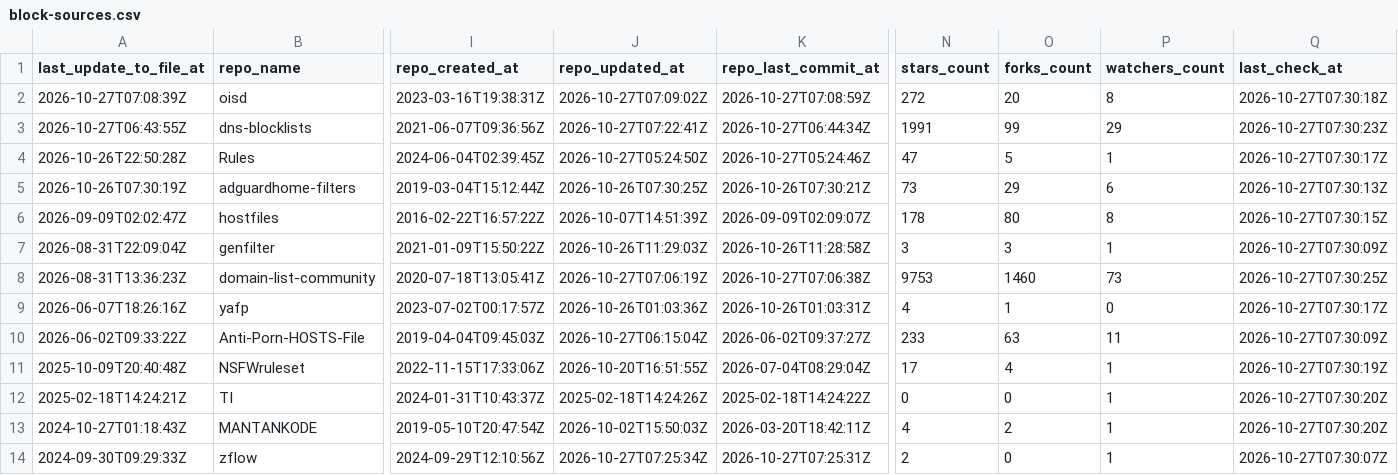
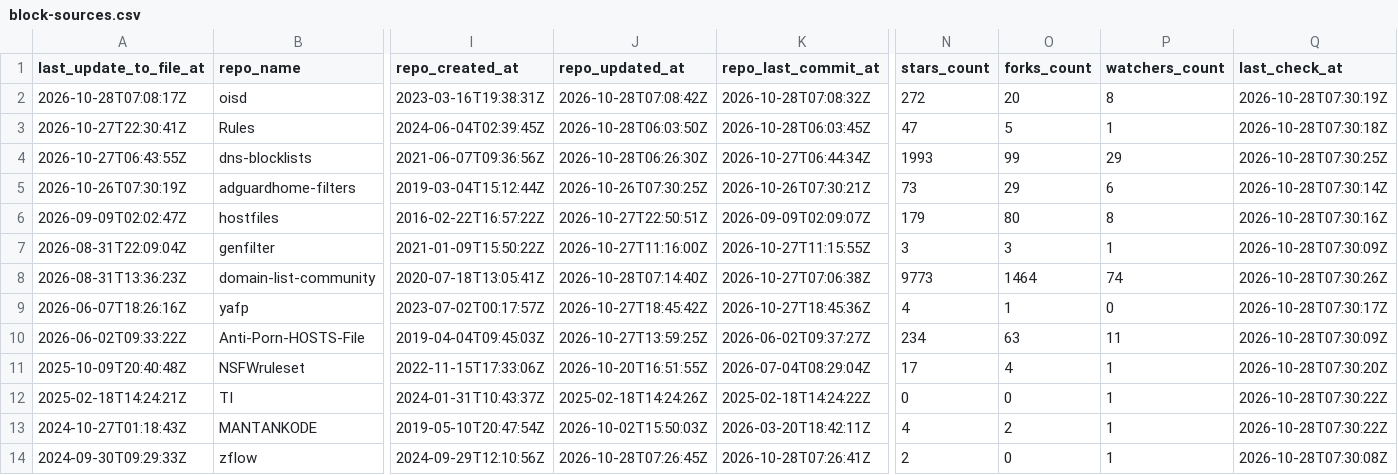
Before and after one commit to Bon-Appetit/porn-domains, a CSV file: blocklist/block-sources.csv, drawn as a sheet; only a part is shown, gaps mark what is left out; removed rows and columns are numbered as before the commit, all else as after; rows hold the shown columns only; the diff covers the shown part only; the diff names each change by its address in the sheet, - before the commit and + after, or states it on an @@ line.

Commit message:
[AUTO] Rebuild CSV files for sources
Runtime: 00h:00m:25s

```diff
--- a/blocklist/block-sources.csv
+++ b/blocklist/block-sources.csv
-A2 (last_update_to_file_at): 2026-10-27T07:08:39Z
+A2 (last_update_to_file_at): 2026-10-28T07:08:17Z
-J2 (repo_updated_at): 2026-10-27T07:09:02Z
+J2 (repo_updated_at): 2026-10-28T07:08:42Z
-K2 (repo_last_commit_at): 2026-10-27T07:08:59Z
+K2 (repo_last_commit_at): 2026-10-28T07:08:32Z
-Q2 (last_check_at): 2026-10-27T07:30:18Z
+Q2 (last_check_at): 2026-10-28T07:30:19Z
+row 3: 2026-10-27T22:30:41Z | Rules | 2024-06-04T02:39:45Z | 2026-10-28T06:03:50Z | 2026-10-28T06:03:45Z | 47 | 5 | 1 | 2026-10-28T07:30:18Z
-J4 (repo_updated_at): 2026-10-27T07:22:41Z
+J4 (repo_updated_at): 2026-10-28T06:26:30Z
-N4 (stars_count): 1991
+N4 (stars_count): 1993
-Q4 (last_check_at): 2026-10-27T07:30:23Z
+Q4 (last_check_at): 2026-10-28T07:30:25Z
-row 4: 2026-10-26T22:50:28Z | Rules | 2024-06-04T02:39:45Z | 2026-10-27T05:24:50Z | 2026-10-27T05:24:46Z | 47 | 5 | 1 | 2026-10-27T07:30:17Z
-Q5 (last_check_at): 2026-10-27T07:30:13Z
+Q5 (last_check_at): 2026-10-28T07:30:14Z
-J6 (repo_updated_at): 2026-10-07T14:51:39Z
+J6 (repo_updated_at): 2026-10-27T22:50:51Z
-N6 (stars_count): 178
+N6 (stars_count): 179
-Q6 (last_check_at): 2026-10-27T07:30:15Z
+Q6 (last_check_at): 2026-10-28T07:30:16Z
-J7 (repo_updated_at): 2026-10-26T11:29:03Z
+J7 (repo_updated_at): 2026-10-27T11:16:00Z
-K7 (repo_last_commit_at): 2026-10-26T11:28:58Z
+K7 (repo_last_commit_at): 2026-10-27T11:15:55Z
-Q7 (last_check_at): 2026-10-27T07:30:09Z
+Q7 (last_check_at): 2026-10-28T07:30:09Z
-J8 (repo_updated_at): 2026-10-27T07:06:19Z
+J8 (repo_updated_at): 2026-10-28T07:14:40Z
-N8 (stars_count): 9753
+N8 (stars_count): 9773
-O8 (forks_count): 1460
+O8 (forks_count): 1464
-P8 (watchers_count): 73
+P8 (watchers_count): 74
-Q8 (last_check_at): 2026-10-27T07:30:25Z
+Q8 (last_check_at): 2026-10-28T07:30:26Z
-J9 (repo_updated_at): 2026-10-26T01:03:36Z
+J9 (repo_updated_at): 2026-10-27T18:45:42Z
-K9 (repo_last_commit_at): 2026-10-26T01:03:31Z
+K9 (repo_last_commit_at): 2026-10-27T18:45:36Z
-Q9 (last_check_at): 2026-10-27T07:30:17Z
+Q9 (last_check_at): 2026-10-28T07:30:17Z
-J10 (repo_updated_at): 2026-10-27T06:15:04Z
+J10 (repo_updated_at): 2026-10-27T13:59:25Z
-N10 (stars_count): 233
+N10 (stars_count): 234
-Q10 (last_check_at): 2026-10-27T07:30:09Z
+Q10 (last_check_at): 2026-10-28T07:30:09Z
-Q11 (last_check_at): 2026-10-27T07:30:19Z
+Q11 (last_check_at): 2026-10-28T07:30:20Z
-Q12:Q13 (last_check_at): 2026-10-27T07:30:20Z
+Q12:Q13 (last_check_at): 2026-10-28T07:30:22Z
-J14 (repo_updated_at): 2026-10-27T07:25:34Z
+J14 (repo_updated_at): 2026-10-28T07:26:45Z
-K14 (repo_last_commit_at): 2026-10-27T07:25:31Z
+K14 (repo_last_commit_at): 2026-10-28T07:26:41Z
-Q14 (last_check_at): 2026-10-27T07:30:07Z
+Q14 (last_check_at): 2026-10-28T07:30:08Z
```
Also changed, not shown: 30 edited cells elsewhere in this file.
